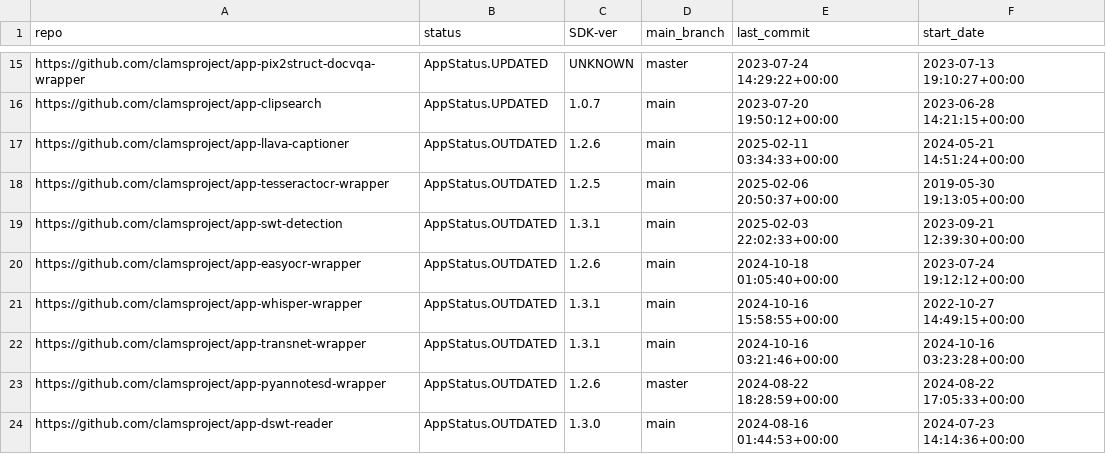
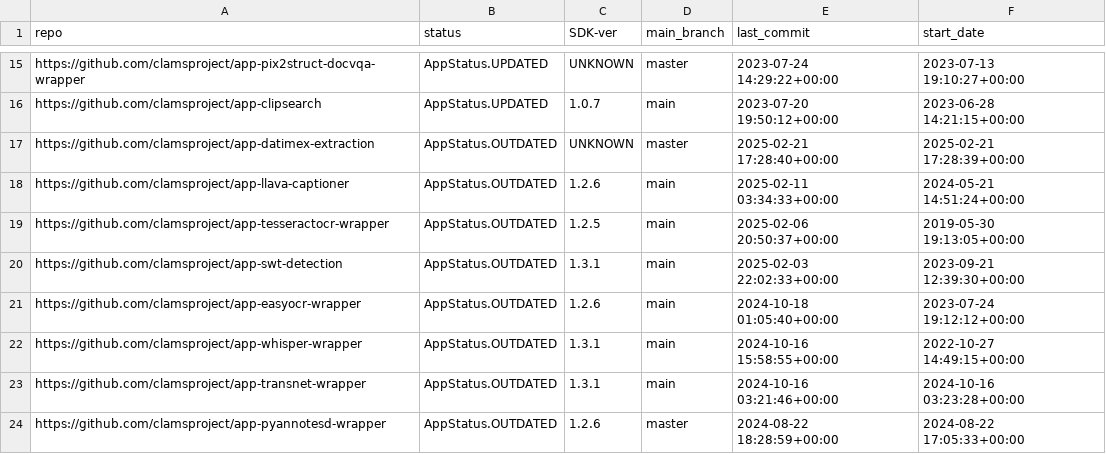
Before and after one commit to keighrim/ghactions-tester, a CSV file: clams-apps-repos.csv, drawn as a sheet; only a part is shown, gaps mark what is left out; the shorter side is filled out with more unchanged rows.

Commit message:
updating app development dashboard file

```diff
--- a/clams-apps-repos.csv
+++ b/clams-apps-repos.csv
@@ -16,2 +16,3 @@ https://github.com/clamsproject/app-pix2struct-docvqa-wrapper,AppStatus.UPDATED,
 https://github.com/clamsproject/app-clipsearch,AppStatus.UPDATED,1.0.7,main,2023-07-20 19:50:12+00:00,2023-06-28 14:21:15+00:00
+https://github.com/clamsproject/app-datimex-extraction,AppStatus.OUTDATED,UNKNOWN,master,2025-02-21 17:28:40+00:00,2025-02-21 17:28:39+00:00
 https://github.com/clamsproject/app-llava-captioner,AppStatus.OUTDATED,1.2.6,main,2025-02-11 03:34:33+00:00,2024-05-21 14:51:24+00:00
```
